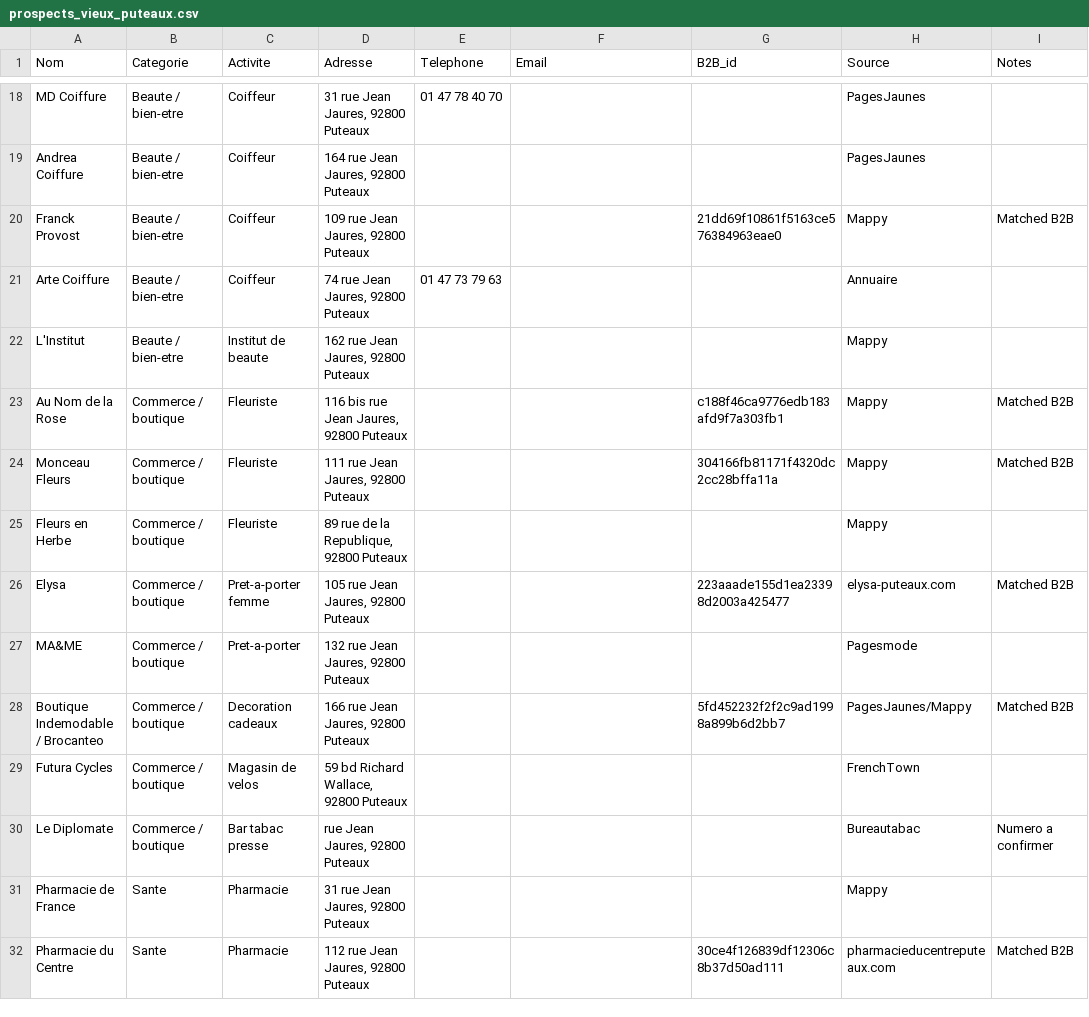
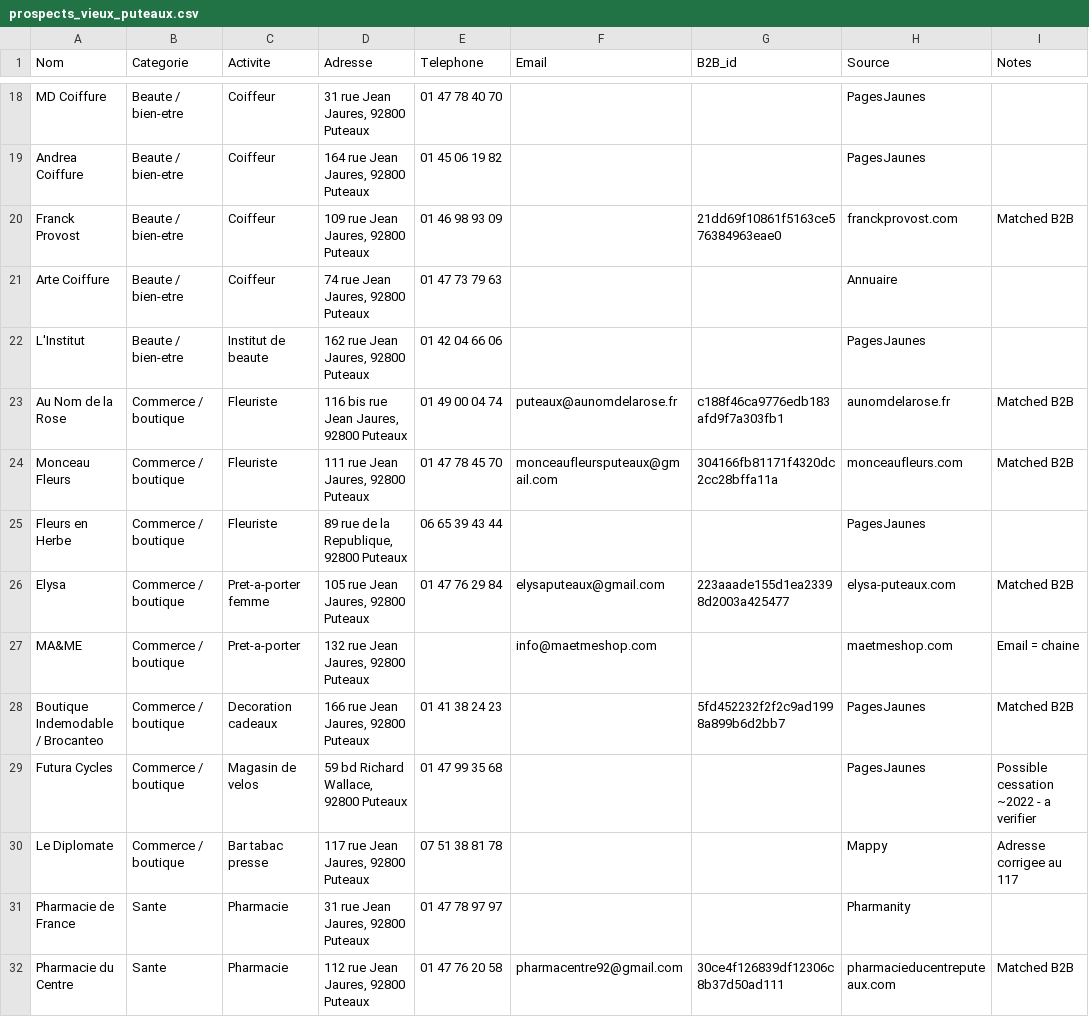
Before and after one commit to SamyTrudaines/trudaines-dpe, a CSV file: prospects_vieux_puteaux.csv, drawn as a sheet; only a part is shown, gaps mark what is left out; the diff covers the shown part only; the diff names each change by its address in the sheet, - before the commit and + after, or states it on an @@ line.

```diff
--- a/prospects_vieux_puteaux.csv
+++ b/prospects_vieux_puteaux.csv
-E19 (Telephone): (empty)
+E19 (Telephone): 01 45 06 19 82
-E20 (Telephone): (empty)
+E20 (Telephone): 01 46 98 93 09
-H20 (Source): Mappy
+H20 (Source): franckprovost.com
-E22 (Telephone): (empty)
+E22 (Telephone): 01 42 04 66 06
-H22 (Source): Mappy
+H22 (Source): PagesJaunes
-E23 (Telephone): (empty)
+E23 (Telephone): 01 49 00 04 74
-F23 (Email): (empty)
+F23 (Email): puteaux@aunomdelarose.fr
-H23 (Source): Mappy
+H23 (Source): aunomdelarose.fr
-E24 (Telephone): (empty)
+E24 (Telephone): 01 47 78 45 70
-F24 (Email): (empty)
+F24 (Email): monceaufleursputeaux@gmail.com
-H24 (Source): Mappy
+H24 (Source): monceaufleurs.com
-E25 (Telephone): (empty)
+E25 (Telephone): 06 65 39 43 44
-H25 (Source): Mappy
+H25 (Source): PagesJaunes
-E26 (Telephone): (empty)
+E26 (Telephone): 01 47 76 29 84
-F26 (Email): (empty)
+F26 (Email): elysaputeaux@gmail.com
-F27 (Email): (empty)
+F27 (Email): info@maetmeshop.com
-H27 (Source): Pagesmode
+H27 (Source): maetmeshop.com
-I27 (Notes): (empty)
+I27 (Notes): Email = chaine
-E28 (Telephone): (empty)
+E28 (Telephone): 01 41 38 24 23
-H28 (Source): PagesJaunes/Mappy
+H28 (Source): PagesJaunes
-E29 (Telephone): (empty)
+E29 (Telephone): 01 47 99 35 68
-H29 (Source): FrenchTown
+H29 (Source): PagesJaunes
-I29 (Notes): (empty)
+I29 (Notes): Possible cessation ~2022 - a verifier
-D30 (Adresse): rue Jean Jaures, 92800 Puteaux
+D30 (Adresse): 117 rue Jean Jaures, 92800 Puteaux
-E30 (Telephone): (empty)
+E30 (Telephone): 07 51 38 81 78
-H30 (Source): Bureautabac
+H30 (Source): Mappy
-I30 (Notes): Numero a confirmer
+I30 (Notes): Adresse corrigee au 117
-E31 (Telephone): (empty)
+E31 (Telephone): 01 47 78 97 97
-H31 (Source): Mappy
+H31 (Source): Pharmanity
-E32 (Telephone): (empty)
+E32 (Telephone): 01 47 76 20 58
-F32 (Email): (empty)
+F32 (Email): pharmacentre92@gmail.com
```
Also changed, not shown: 87 edited cells elsewhere in this file, 1 other file.
